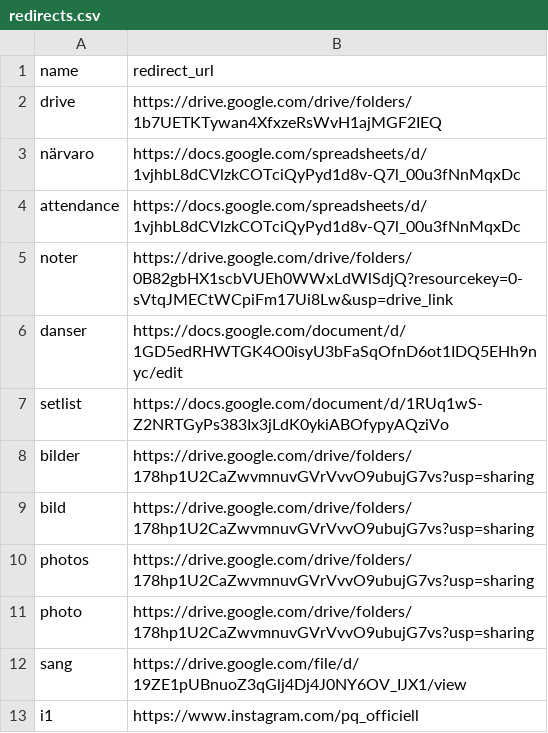
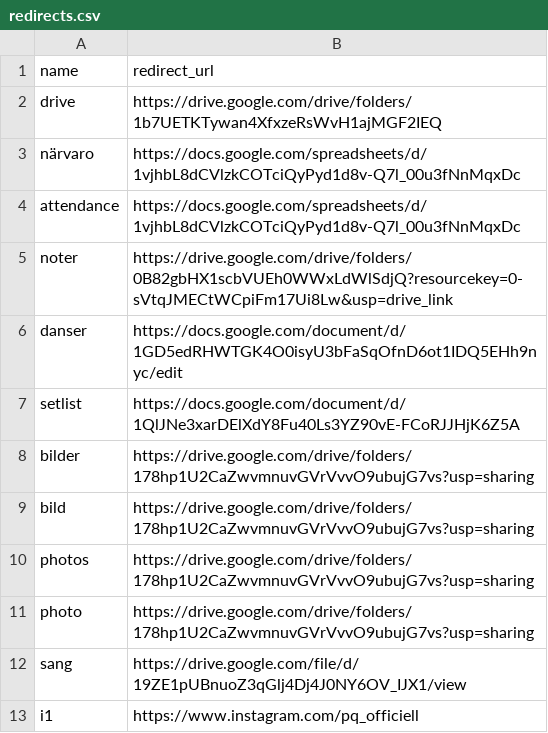
Before and after one commit to pqombp/pqombp.github.io, a CSV file: _data/redirects.csv, drawn as a sheet; only a part is shown.

Commit message:
update setlist doc

```diff
--- a/_data/redirects.csv
+++ b/_data/redirects.csv
@@ -6,3 +6,3 @@ noter,https://drive.google.com/drive/folders/0B82gbHX1scbVUEh0WWxLdWlSdjQ?resour
 danser,https://docs.google.com/document/d/1GD5edRHWTGK4O0isyU3bFaSqOfnD6ot1IDQ5EHh9nyc/edit
-setlist,https://docs.google.com/document/d/1RUq1wS-Z2NRTGyPs383Ix3jLdK0ykiABOfypyAQziVo
+setlist,https://docs.google.com/document/d/1QlJNe3xarDElXdY8Fu40Ls3YZ90vE-FCoRJJHjK6Z5A
 bilder,https://drive.google.com/drive/folders/178hp1U2CaZwvmnuvGVrVvvO9ubujG7vs?usp=sharing
```
